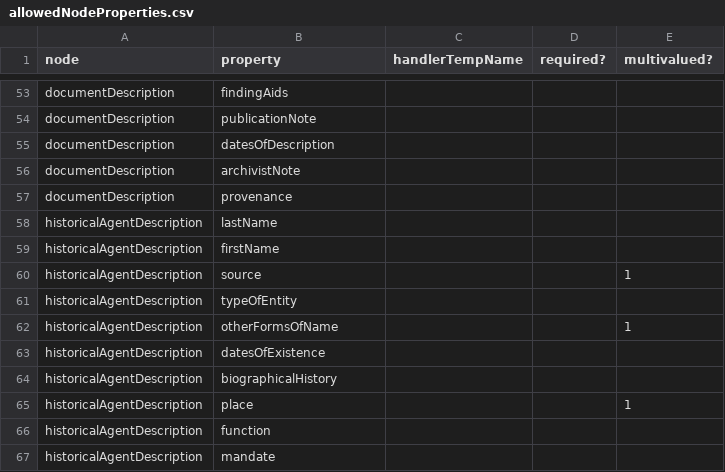
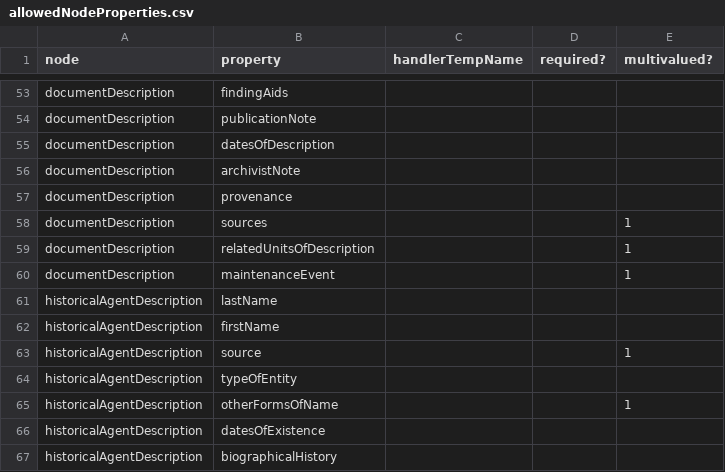
Before and after one commit to EHRI/ehri-rest, a CSV file: ehri-importers/src/main/resources/allowedNodeProperties.csv, drawn as a sheet; only a part is shown, gaps mark what is left out; the shorter side is filled out with more unchanged rows.

Commit message:
node properties streamlined with allowedNodeProperties

```diff
--- a/ehri-importers/src/main/resources/allowedNodeProperties.csv
+++ b/ehri-importers/src/main/resources/allowedNodeProperties.csv
@@ -57,2 +57,5 @@ documentDescription,archivistNote,,,
 documentDescription,provenance,,,
+documentDescription,sources,,,1
+documentDescription,relatedUnitsOfDescription,,,1
+documentDescription,maintenanceEvent,,,1
 historicalAgentDescription,lastName,,,
```
Also changed, not shown: 7 other files.
